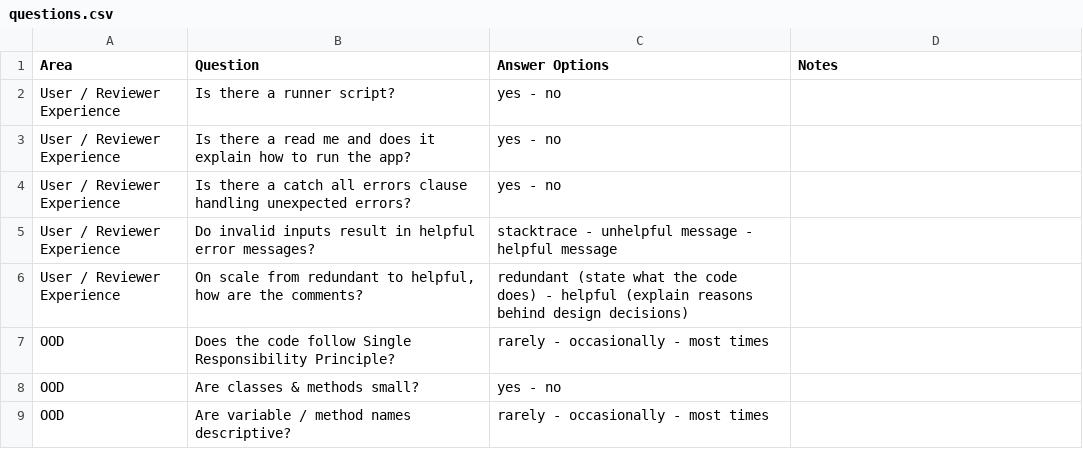
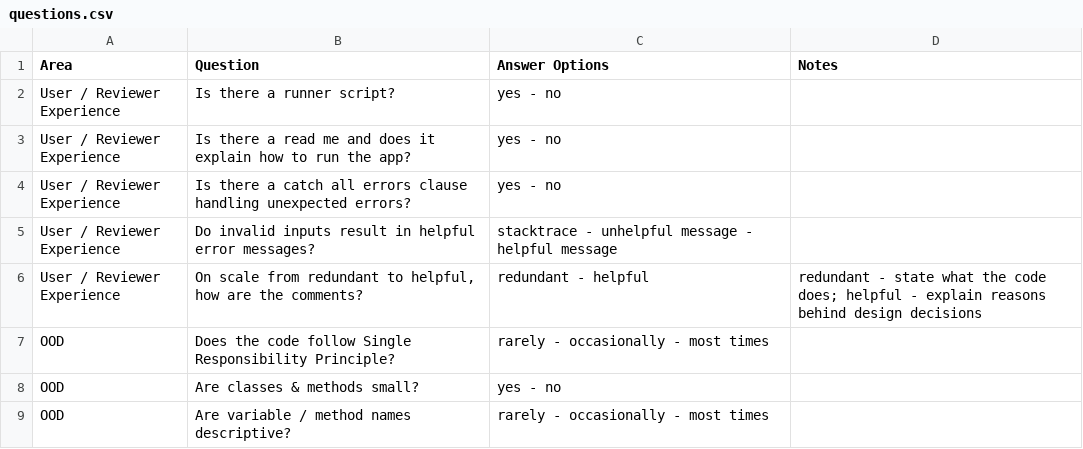
Before and after one commit to iparips/code-cutter, a CSV file: data/questions.csv, drawn as a sheet; only a part is shown.

Commit message:
Clarify answer options for a question

```diff
--- a/data/questions.csv
+++ b/data/questions.csv
@@ -5,3 +5,3 @@ User / Reviewer Experience|Is there a catch all errors clause handling unexpecte
 User / Reviewer Experience|Do invalid inputs result in helpful error messages?|stacktrace - unhelpful message - helpful message|
-User / Reviewer Experience|On scale from redundant to helpful, how are the comments?|redundant (state what the code does) - helpful (explain reasons behind design decisions)|
+User / Reviewer Experience|On scale from redundant to helpful, how are the comments?|redundant - helpful|redundant - state what the code does; helpful - explain reasons behind design decisions
 OOD|Does the code follow Single Responsibility Principle?|rarely - occasionally - most times|
```
